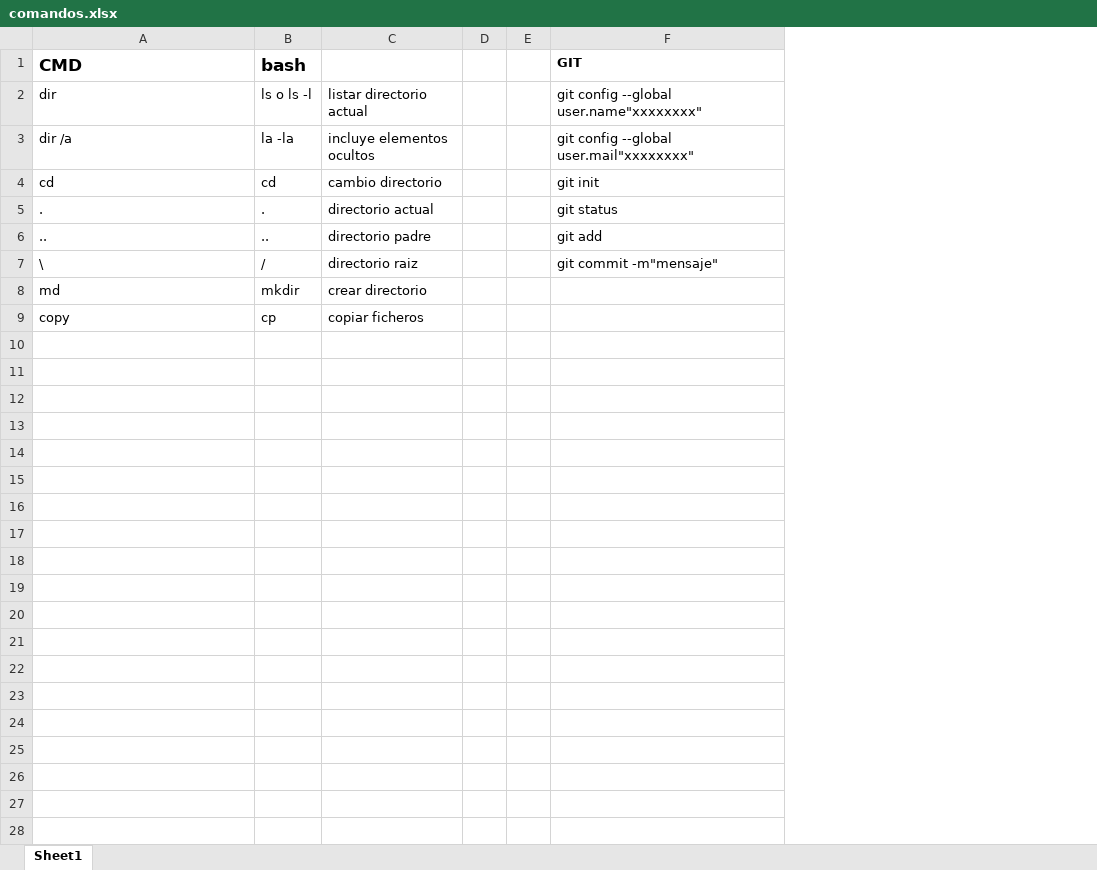
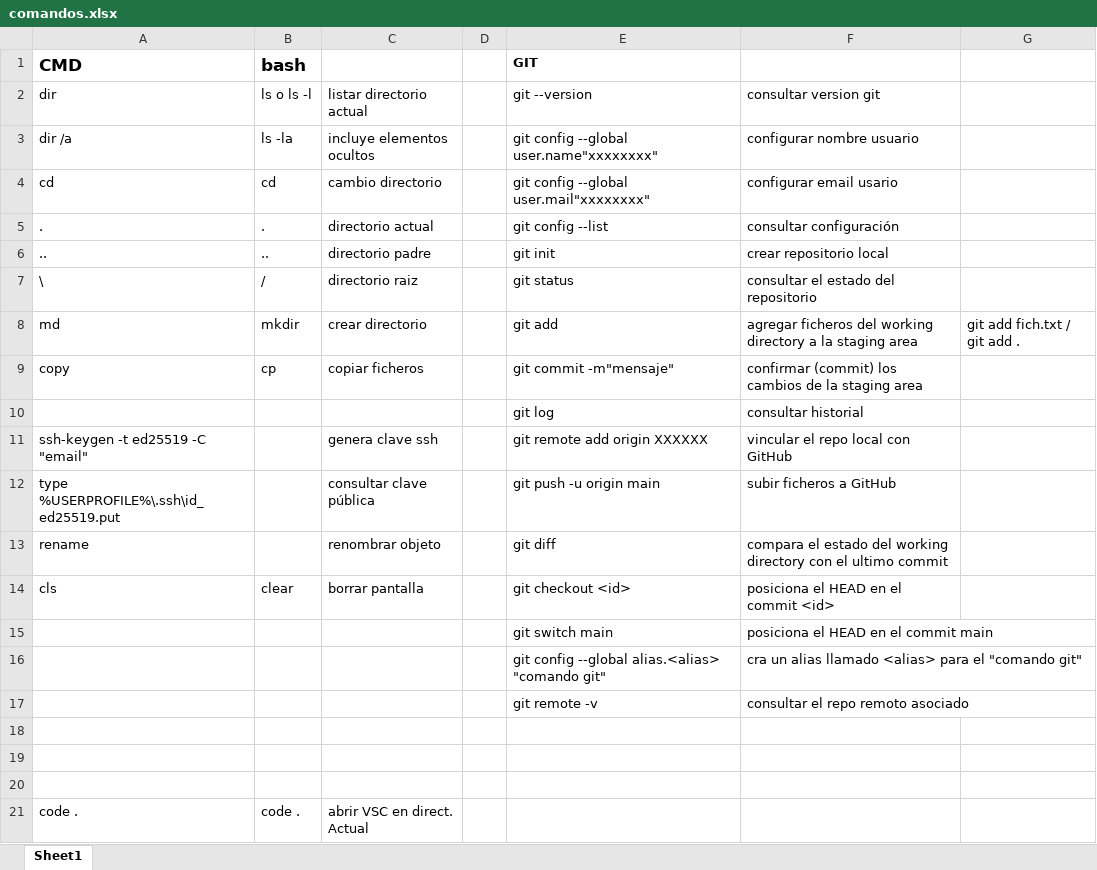
Before and after one commit to dncaceres91/curso-poo, an Excel workbook: modulo-i/comandos.xlsx, sheet Sheet1, drawn as a sheet; values as stored, in another font and other column widths than the file's, no borders; removed rows and columns are numbered as before the commit, all else as after; the diff names each change by its address in the sheet, - before the commit and + after, or states it on an @@ line.

Commit message:
20.10.2026 16:12

```diff
--- a/modulo-i/comandos.xlsx (sheet Sheet1)
+++ b/modulo-i/comandos.xlsx (sheet Sheet1)
-column E, empty
+column F, rows 2-9: consultar version git | configurar nombre usuario | configurar email usario | consultar configuración | crear repositorio local | consultar el estado del repositorio | agregar ficheros del working directory a la staging area | confirmar (commit) los cambios de la staging area
+column G, row 8: git add fich.txt / git add .
-E2 (GIT): git config --global user.name"xxxxxxxx"
+E2 (GIT): git --version
-B3 (bash): la -la
+B3 (bash): ls -la
-E3 (GIT): git config --global user.mail"xxxxxxxx"
+E3 (GIT): git config --global user.name"xxxxxxxx"
-E4 (GIT): git init
+E4 (GIT): git config --global user.mail"xxxxxxxx"
-E5 (GIT): git status
+E5 (GIT): git config --list
-E6 (GIT): git add
+E6 (GIT): git init
-E7 (GIT): git commit -m"mensaje"
+E7 (GIT): git status
-E8 (GIT): (empty)
+E8 (GIT): git add
-E9 (GIT): (empty)
+E9 (GIT): git commit -m"mensaje"
+row 10:  |  |  |  | git log | consultar historial
+row 11: ssh-keygen -t ed25519 -C "email" |  | genera clave ssh |  | git remote add origin XXXXXX | vincular el repo local con GitHub
+row 12: type %USERPROFILE%\.ssh\id_ed25519.put |  | consultar clave pública |  | git push -u origin main | subir ficheros a GitHub
+row 13: rename |  | renombrar objeto |  | git diff | compara el estado del working directory con el ultimo commit
+row 14: cls | clear | borrar pantalla |  | git checkout <id> | posiciona el HEAD en el commit <id>
+row 15:  |  |  |  | git switch main | posiciona el HEAD en el commit main
+row 16:  |  |  |  | git config --global alias.<alias> "comando git" | cra un alias llamado <alias> para el "comando git"
+row 17:  |  |  |  | git remote -v | consultar el repo remoto asociado
+row 18: (empty)
+row 19: (empty)
+row 20: (empty)
+row 21: code . | code . | abrir VSC en direct. Actual
```
